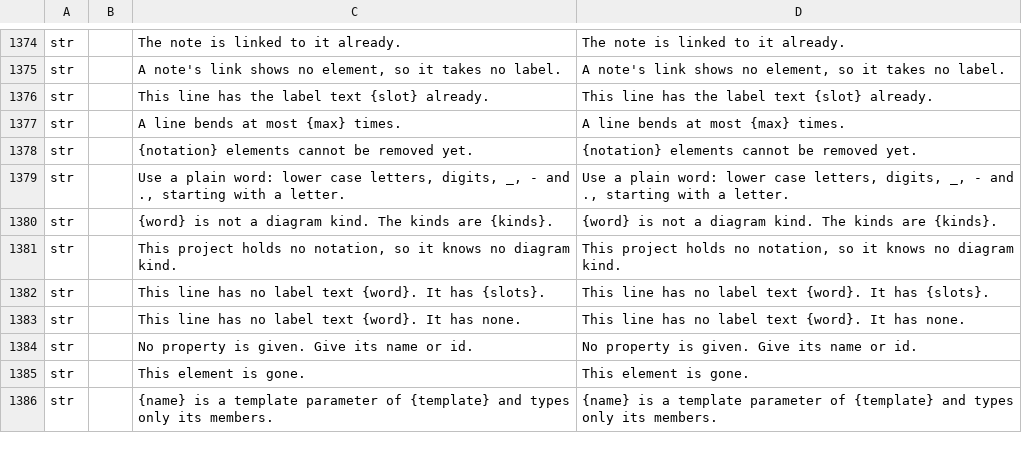
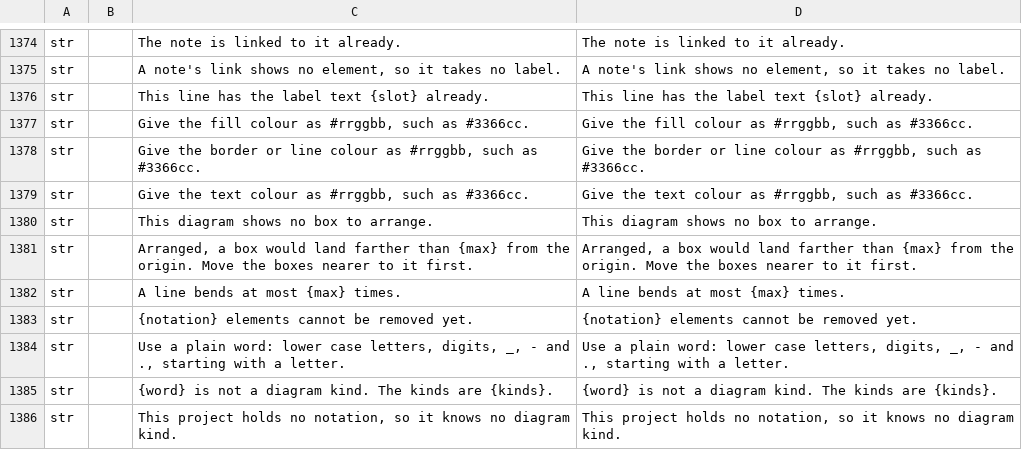
Before and after one commit to software-vision-ai/archforge, a TSV file: crates/ui-egui/src/i18n/en.tsv, drawn as a sheet; only a part is shown, gaps mark what is left out; the shorter side is filled out with more unchanged rows.

```diff
--- a/crates/ui-egui/src/i18n/en.tsv
+++ b/crates/ui-egui/src/i18n/en.tsv
@@ -1376,2 +1376,7 @@ str		A note's link shows no element, so it takes no label.	A note's link shows n
 str		This line has the label text {slot} already.	This line has the label text {slot} already.
+str		Give the fill colour as #rrggbb, such as #3366cc.	Give the fill colour as #rrggbb, such as #3366cc.
+str		Give the border or line colour as #rrggbb, such as #3366cc.	Give the border or line colour as #rrggbb, such as #3366cc.
+str		Give the text colour as #rrggbb, such as #3366cc.	Give the text colour as #rrggbb, such as #3366cc.
+str		This diagram shows no box to arrange.	This diagram shows no box to arrange.
+str		Arranged, a box would land farther than {max} from the origin. Move the boxes nearer to it first.	Arranged, a box would land farther than {max} from the origin. Move the boxes nearer to it first.
 str		A line bends at most {max} times.	A line bends at most {max} times.
```
Also changed, not shown: 12 other files.
